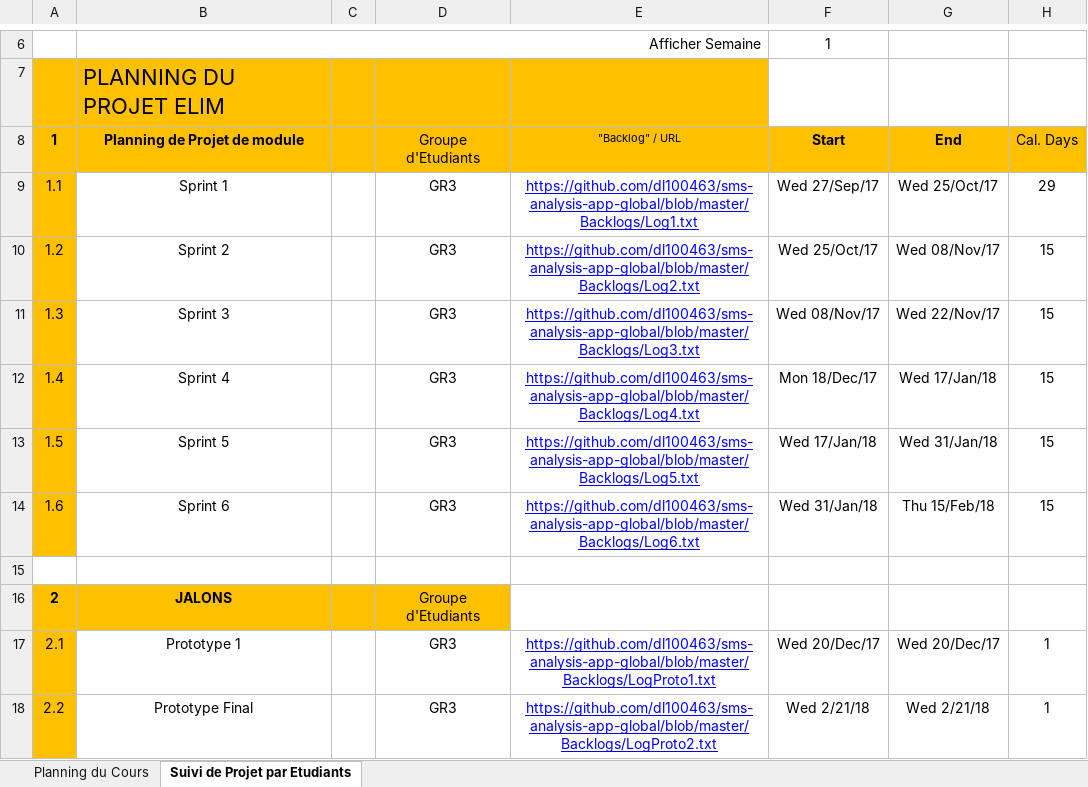
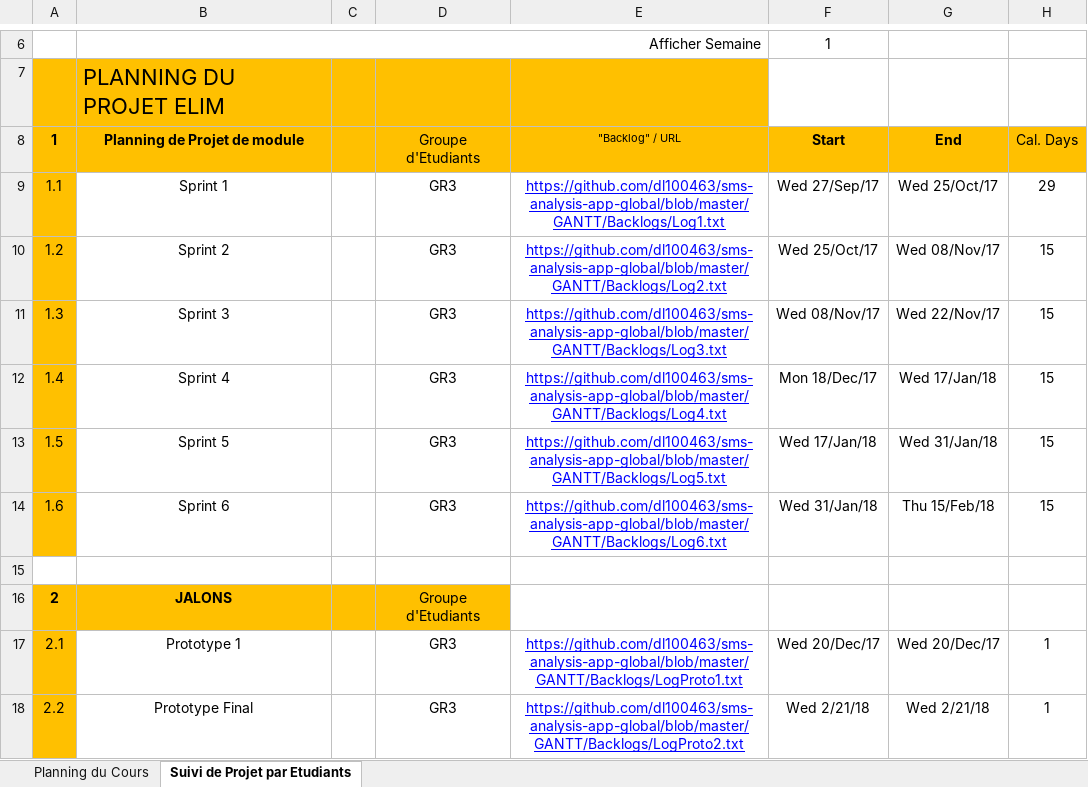
Before and after one commit to DalianL/sms-analysis-app-global, an Excel workbook: GANTT/gantt_elim_17_18.xlsx, sheet Suivi de Projet par Etudiants, drawn as a sheet; only a part is shown, gaps mark what is left out; values as stored, in another font and other column widths than the file's, no borders; conditional formats not drawn; the diff names each change by its address in the sheet, - before the commit and + after, or states it on an @@ line.

Commit message:
Adding GANTT

```diff
--- a/GANTT/gantt_elim_17_18.xlsx (sheet Suivi de Projet par Etudiants)
+++ b/GANTT/gantt_elim_17_18.xlsx (sheet Suivi de Projet par Etudiants)
-E9: https://github.com/dl100463/sms-analysis-app-global/blob/master/Backlogs/Log1.txt
+E9: https://github.com/dl100463/sms-analysis-app-global/blob/master/GANTT/Backlogs/Log1.txt
-E10: https://github.com/dl100463/sms-analysis-app-global/blob/master/Backlogs/Log2.txt
+E10: https://github.com/dl100463/sms-analysis-app-global/blob/master/GANTT/Backlogs/Log2.txt
-E11: https://github.com/dl100463/sms-analysis-app-global/blob/master/Backlogs/Log3.txt
+E11: https://github.com/dl100463/sms-analysis-app-global/blob/master/GANTT/Backlogs/Log3.txt
-E12: https://github.com/dl100463/sms-analysis-app-global/blob/master/Backlogs/Log4.txt
+E12: https://github.com/dl100463/sms-analysis-app-global/blob/master/GANTT/Backlogs/Log4.txt
-E13: https://github.com/dl100463/sms-analysis-app-global/blob/master/Backlogs/Log5.txt
+E13: https://github.com/dl100463/sms-analysis-app-global/blob/master/GANTT/Backlogs/Log5.txt
-E14: https://github.com/dl100463/sms-analysis-app-global/blob/master/Backlogs/Log6.txt
+E14: https://github.com/dl100463/sms-analysis-app-global/blob/master/GANTT/Backlogs/Log6.txt
-E17: https://github.com/dl100463/sms-analysis-app-global/blob/master/Backlogs/LogProto1.txt
+E17: https://github.com/dl100463/sms-analysis-app-global/blob/master/GANTT/Backlogs/LogProto1.txt
-E18: https://github.com/dl100463/sms-analysis-app-global/blob/master/Backlogs/LogProto2.txt
+E18: https://github.com/dl100463/sms-analysis-app-global/blob/master/GANTT/Backlogs/LogProto2.txt
```
